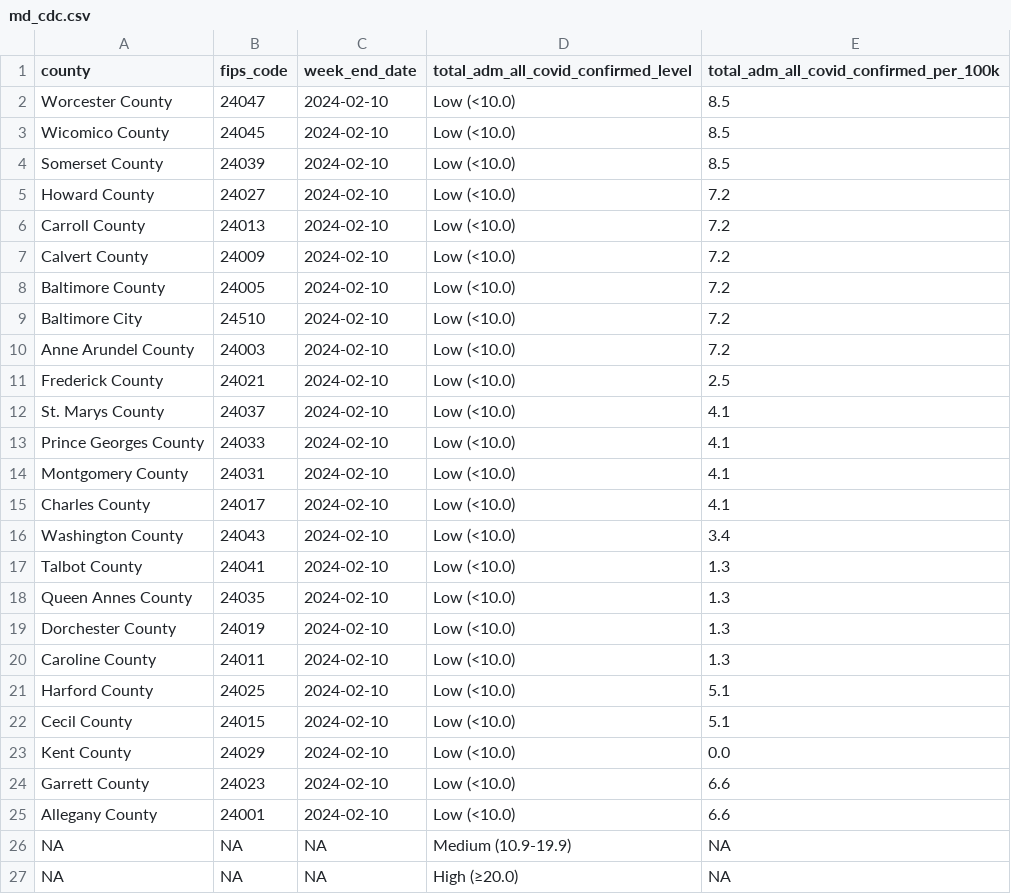
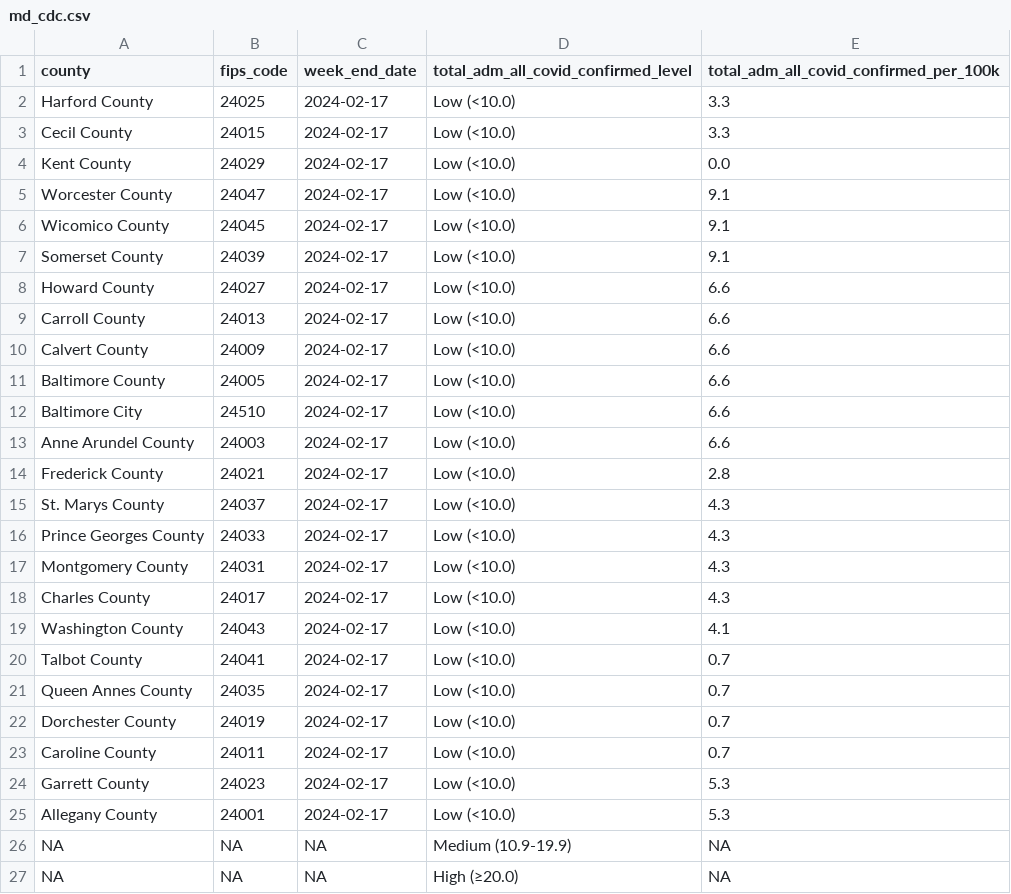
Before and after one commit to Baltimore-Sun/md-covid-scraper, a CSV file: md_cdc.csv, drawn as a sheet.

```diff
--- a/md_cdc.csv
+++ b/md_cdc.csv
@@ -1,26 +1,26 @@
 county,fips_code,week_end_date,total_adm_all_covid_confirmed_level,total_adm_all_covid_confirmed_per_100k
-Worcester County,24047,2024-02-10,Low (<10.0),8.5
-Wicomico County,24045,2024-02-10,Low (<10.0),8.5
-Somerset County,24039,2024-02-10,Low (<10.0),8.5
-Howard County,24027,2024-02-10,Low (<10.0),7.2
-Carroll County,24013,2024-02-10,Low (<10.0),7.2
-Calvert County,24009,2024-02-10,Low (<10.0),7.2
-Baltimore County,24005,2024-02-10,Low (<10.0),7.2
-Baltimore City,24510,2024-02-10,Low (<10.0),7.2
-Anne Arundel County,24003,2024-02-10,Low (<10.0),7.2
-Frederick County,24021,2024-02-10,Low (<10.0),2.5
-St. Marys County,24037,2024-02-10,Low (<10.0),4.1
-Prince Georges County,24033,2024-02-10,Low (<10.0),4.1
-Montgomery County,24031,2024-02-10,Low (<10.0),4.1
-Charles County,24017,2024-02-10,Low (<10.0),4.1
-Washington County,24043,2024-02-10,Low (<10.0),3.4
-Talbot County,24041,2024-02-10,Low (<10.0),1.3
-Queen Annes County,24035,2024-02-10,Low (<10.0),1.3
-Dorchester County,24019,2024-02-10,Low (<10.0),1.3
-Caroline County,24011,2024-02-10,Low (<10.0),1.3
-Harford County,24025,2024-02-10,Low (<10.0),5.1
-Cecil County,24015,2024-02-10,Low (<10.0),5.1
-Kent County,24029,2024-02-10,Low (<10.0),0.0
-Garrett County,24023,2024-02-10,Low (<10.0),6.6
-Allegany County,24001,2024-02-10,Low (<10.0),6.6
+Harford County,24025,2024-02-17,Low (<10.0),3.3
+Cecil County,24015,2024-02-17,Low (<10.0),3.3
+Kent County,24029,2024-02-17,Low (<10.0),0.0
+Worcester County,24047,2024-02-17,Low (<10.0),9.1
+Wicomico County,24045,2024-02-17,Low (<10.0),9.1
+Somerset County,24039,2024-02-17,Low (<10.0),9.1
+Howard County,24027,2024-02-17,Low (<10.0),6.6
+Carroll County,24013,2024-02-17,Low (<10.0),6.6
+Calvert County,24009,2024-02-17,Low (<10.0),6.6
+Baltimore County,24005,2024-02-17,Low (<10.0),6.6
+Baltimore City,24510,2024-02-17,Low (<10.0),6.6
+Anne Arundel County,24003,2024-02-17,Low (<10.0),6.6
+Frederick County,24021,2024-02-17,Low (<10.0),2.8
+St. Marys County,24037,2024-02-17,Low (<10.0),4.3
+Prince Georges County,24033,2024-02-17,Low (<10.0),4.3
+Montgomery County,24031,2024-02-17,Low (<10.0),4.3
+Charles County,24017,2024-02-17,Low (<10.0),4.3
+Washington County,24043,2024-02-17,Low (<10.0),4.1
+Talbot County,24041,2024-02-17,Low (<10.0),0.7
+Queen Annes County,24035,2024-02-17,Low (<10.0),0.7
+Dorchester County,24019,2024-02-17,Low (<10.0),0.7
+Caroline County,24011,2024-02-17,Low (<10.0),0.7
+Garrett County,24023,2024-02-17,Low (<10.0),5.3
+Allegany County,24001,2024-02-17,Low (<10.0),5.3
 NA,NA,NA,Medium (10.9-19.9),NA
```
